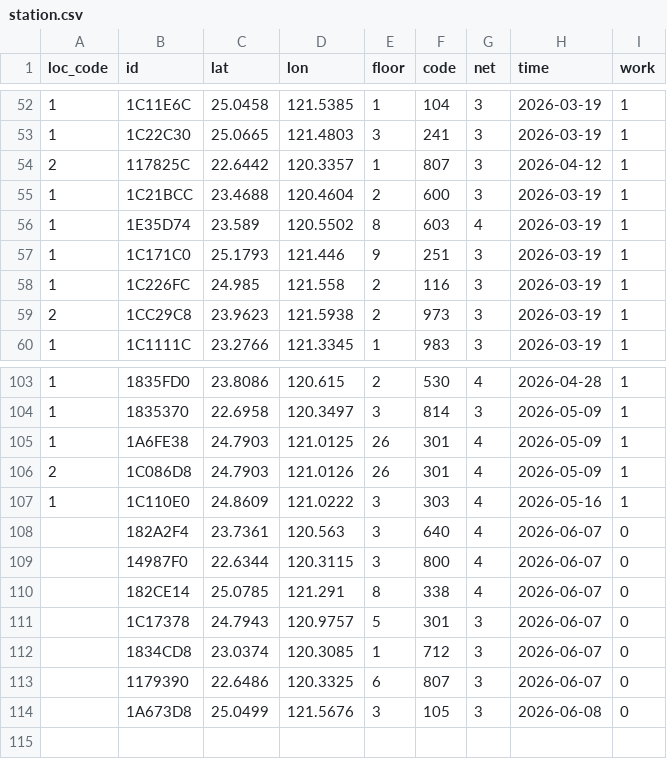
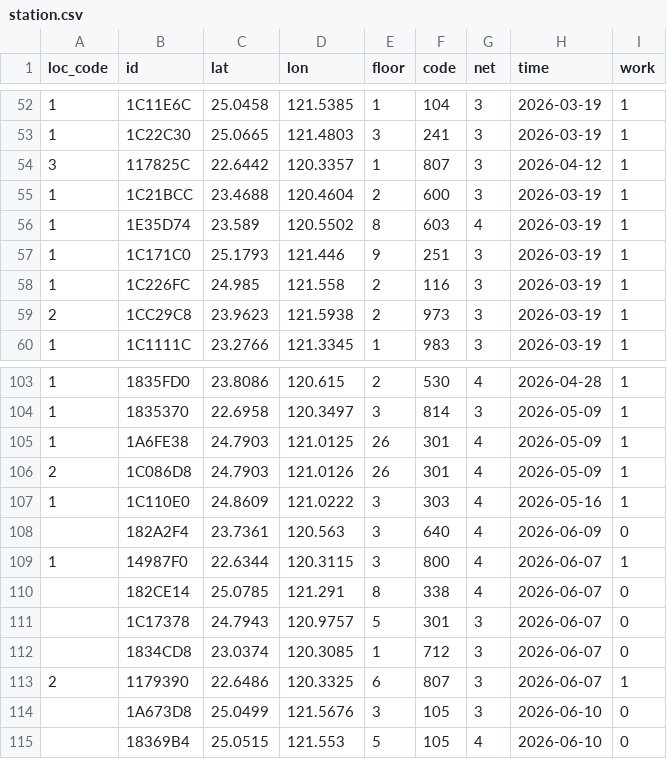
Before and after one commit to ExpTechTW/API, a CSV file: resource/station.csv, drawn as a sheet; only a part is shown, gaps mark what is left out.

```diff
--- a/resource/station.csv
+++ b/resource/station.csv
@@ -53,3 +53,3 @@ loc_code,id,lat,lon,floor,code,net,time,work
 1,1C22C30,25.0665,121.4803,3,241,3,2026-03-19,1
-2,117825C,22.6442,120.3357,1,807,3,2026-04-12,1
+3,117825C,22.6442,120.3357,1,807,3,2026-04-12,1
 1,1C21BCC,23.4688,120.4604,2,600,3,2026-03-19,1
@@ -107,4 +107,4 @@ loc_code,id,lat,lon,floor,code,net,time,work
 1,1C110E0,24.8609,121.0222,3,303,4,2026-05-16,1
-,182A2F4,23.7361,120.563,3,640,4,2026-06-07,0
-,14987F0,22.6344,120.3115,3,800,4,2026-06-07,0
+,182A2F4,23.7361,120.563,3,640,4,2026-06-09,0
+1,14987F0,22.6344,120.3115,3,800,4,2026-06-07,1
 ,182CE14,25.0785,121.291,8,338,4,2026-06-07,0
@@ -112,3 +112,4 @@ loc_code,id,lat,lon,floor,code,net,time,work
 ,1834CD8,23.0374,120.3085,1,712,3,2026-06-07,0
-,1179390,22.6486,120.3325,6,807,3,2026-06-07,0
-,1A673D8,25.0499,121.5676,3,105,3,2026-06-08,0
+2,1179390,22.6486,120.3325,6,807,3,2026-06-07,1
+,1A673D8,25.0499,121.5676,3,105,3,2026-06-10,0
+,18369B4,25.0515,121.553,5,105,4,2026-06-10,0
```
